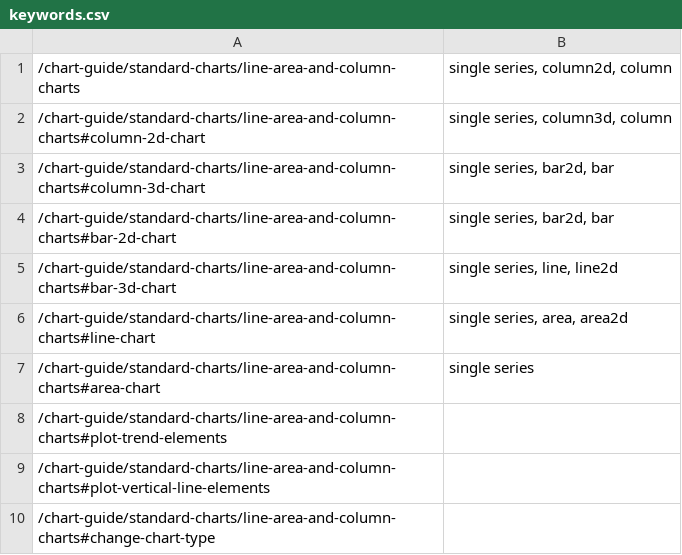
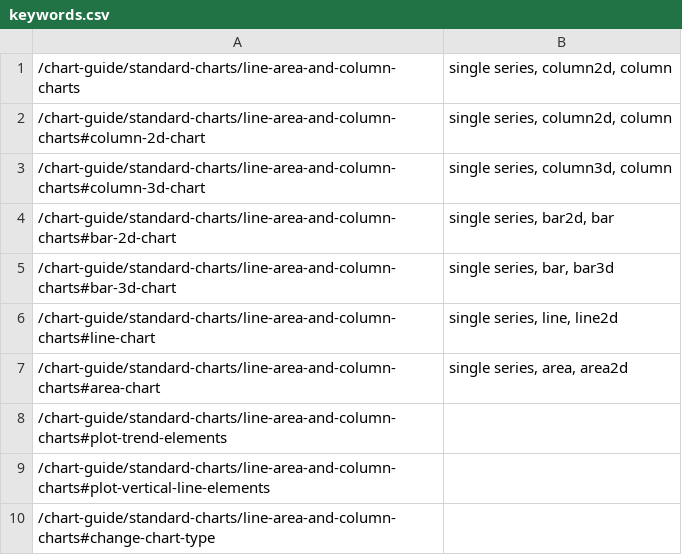
Before and after one commit to suvradip/algolia-poc, a CSV file: csv/keywords.csv, drawn as a sheet; only a part is shown.

```diff
--- a/csv/keywords.csv
+++ b/csv/keywords.csv
@@ -1,8 +1,8 @@
 /chart-guide/standard-charts/line-area-and-column-charts,"single series, column2d, column"
-/chart-guide/standard-charts/line-area-and-column-charts#column-2d-chart,"single series, column3d, column"
-/chart-guide/standard-charts/line-area-and-column-charts#column-3d-chart,"single series, bar2d, bar"
+/chart-guide/standard-charts/line-area-and-column-charts#column-2d-chart,"single series, column2d, column"
+/chart-guide/standard-charts/line-area-and-column-charts#column-3d-chart,"single series, column3d, column"
 /chart-guide/standard-charts/line-area-and-column-charts#bar-2d-chart,"single series, bar2d, bar"
-/chart-guide/standard-charts/line-area-and-column-charts#bar-3d-chart,"single series, line, line2d"
-/chart-guide/standard-charts/line-area-and-column-charts#line-chart,"single series, area, area2d"
-/chart-guide/standard-charts/line-area-and-column-charts#area-chart,single series
+/chart-guide/standard-charts/line-area-and-column-charts#bar-3d-chart,"single series, bar, bar3d"
+/chart-guide/standard-charts/line-area-and-column-charts#line-chart, "single series, line, line2d"
+/chart-guide/standard-charts/line-area-and-column-charts#area-chart,"single series, area, area2d"
 /chart-guide/standard-charts/line-area-and-column-charts#plot-trend-elements,
```
Also changed, not shown: 4 other files.
